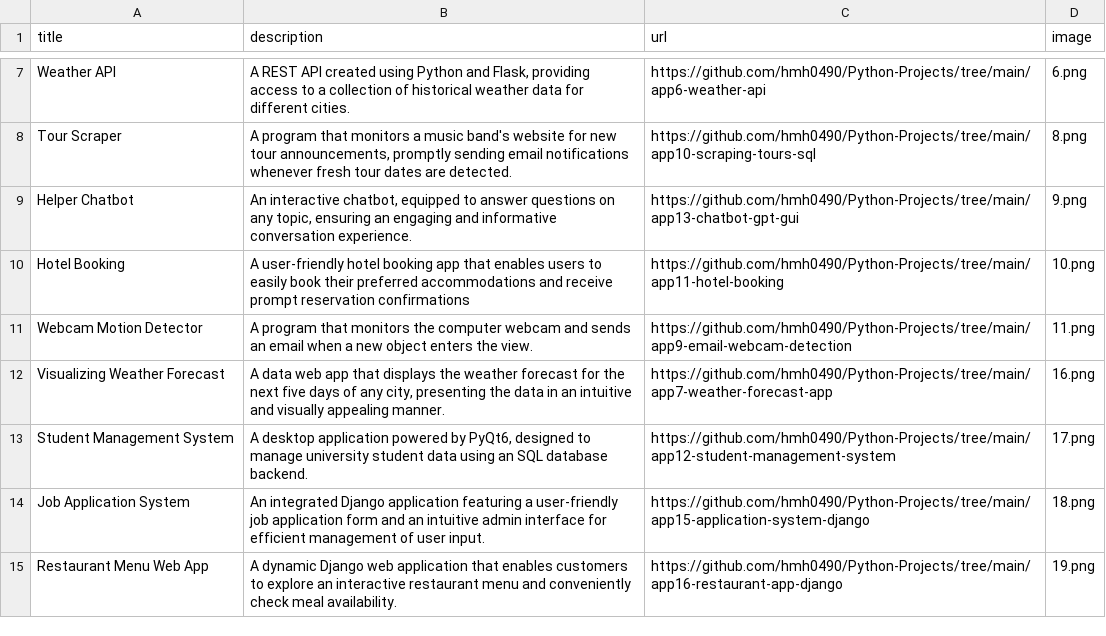
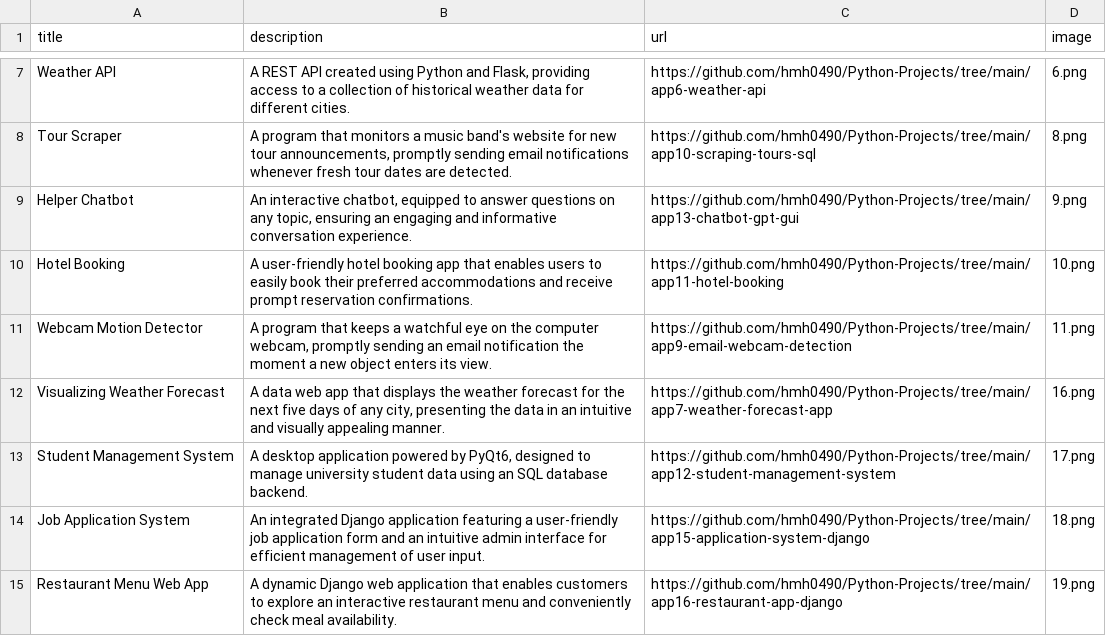
Before and after one commit to hmh0490/my-website, a CSV file: data.csv, drawn as a sheet; only a part is shown, gaps mark what is left out.

```diff
--- a/data.csv
+++ b/data.csv
@@ -9,4 +9,4 @@ Tour Scraper; A program that monitors a music band's website for new tour announ
 Helper Chatbot;An interactive chatbot, equipped to answer questions on any topic, ensuring an engaging and informative conversation experience.;https://github.com/hmh0490/Python-Projects/tree/main/app13-chatbot-gpt-gui;9.png
-Hotel Booking;A user-friendly hotel booking app that enables users to easily book their preferred accommodations and receive prompt reservation confirmations;https://github.com/hmh0490/Python-Projects/tree/main/app11-hotel-booking;10.png
-Webcam Motion Detector;A program that monitors the computer webcam and sends an email when a new object enters the view.;https://github.com/hmh0490/Python-Projects/tree/main/app9-email-webcam-detection;11.png
+Hotel Booking;A user-friendly hotel booking app that enables users to easily book their preferred accommodations and receive prompt reservation confirmations.;https://github.com/hmh0490/Python-Projects/tree/main/app11-hotel-booking;10.png
+Webcam Motion Detector; A program that keeps a watchful eye on the computer webcam, promptly sending an email notification the moment a new object enters its view.;https://github.com/hmh0490/Python-Projects/tree/main/app9-email-webcam-detection;11.png
 Visualizing Weather Forecast;A data web app that displays the weather forecast for the next five days of any city, presenting the data in an intuitive and visually appealing manner.;https://github.com/hmh0490/Python-Projects/tree/main/app7-weather-forecast-app;16.png
```
Also changed, not shown: 1 other file.
